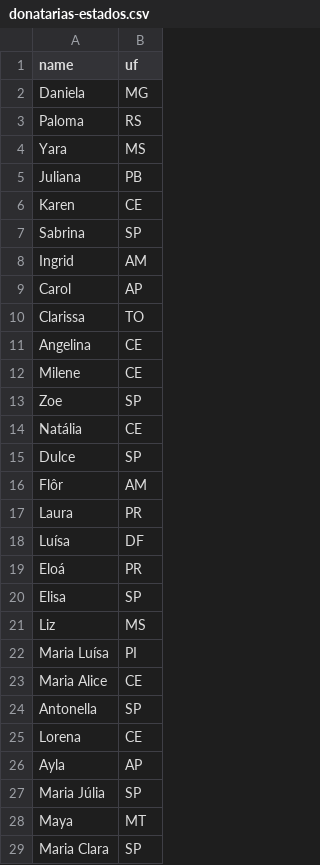
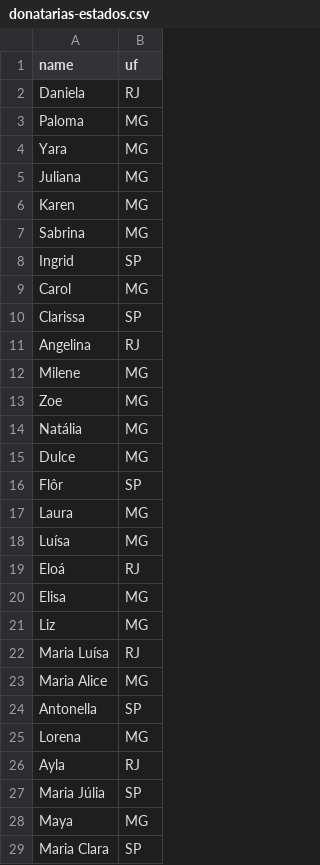
Before and after one commit to wbfreitas/fiap-datalake, a CSV file: csv-data/donatarias-estados.csv, drawn as a sheet; only a part is shown; the diff covers the shown part only.

```diff
--- a/csv-data/donatarias-estados.csv
+++ b/csv-data/donatarias-estados.csv
@@ -1,29 +1,29 @@
 "name","uf"
-"Daniela","MG"
-"Paloma","RS"
-"Yara","MS"
-"Juliana","PB"
-"Karen","CE"
-"Sabrina","SP"
-"Ingrid","AM"
-"Carol","AP"
-"Clarissa","TO"
-"Angelina","CE"
-"Milene","CE"
-"Zoe","SP"
-"Natália","CE"
-"Dulce","SP"
-"Flôr","AM"
-"Laura","PR"
-"Luísa","DF"
-"Eloá","PR"
-"Elisa","SP"
-"Liz","MS"
-"Maria Luísa","PI"
-"Maria Alice","CE"
+"Daniela","RJ"
+"Paloma","MG"
+"Yara","MG"
+"Juliana","MG"
+"Karen","MG"
+"Sabrina","MG"
+"Ingrid","SP"
+"Carol","MG"
+"Clarissa","SP"
+"Angelina","RJ"
+"Milene","MG"
+"Zoe","MG"
+"Natália","MG"
+"Dulce","MG"
+"Flôr","SP"
+"Laura","MG"
+"Luísa","MG"
+"Eloá","RJ"
+"Elisa","MG"
+"Liz","MG"
+"Maria Luísa","RJ"
+"Maria Alice","MG"
 "Antonella","SP"
-"Lorena","CE"
-"Ayla","AP"
+"Lorena","MG"
+"Ayla","RJ"
 "Maria Júlia","SP"
-"Maya","MT"
+"Maya","MG"
 "Maria Clara","SP"
```
Also changed, not shown: 42 edited cells elsewhere in this file, csv-data/doadoras-blhs.csv, csv-data/doadoras-estados.csv, 4 other files.
